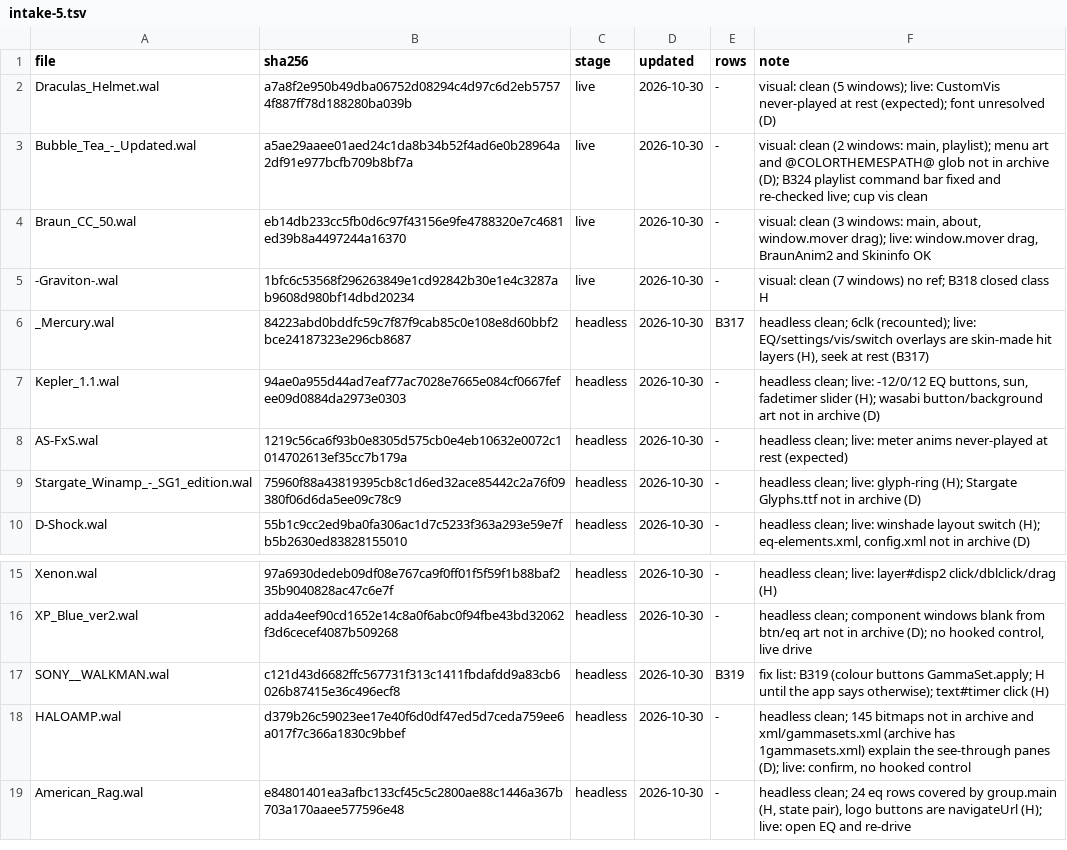
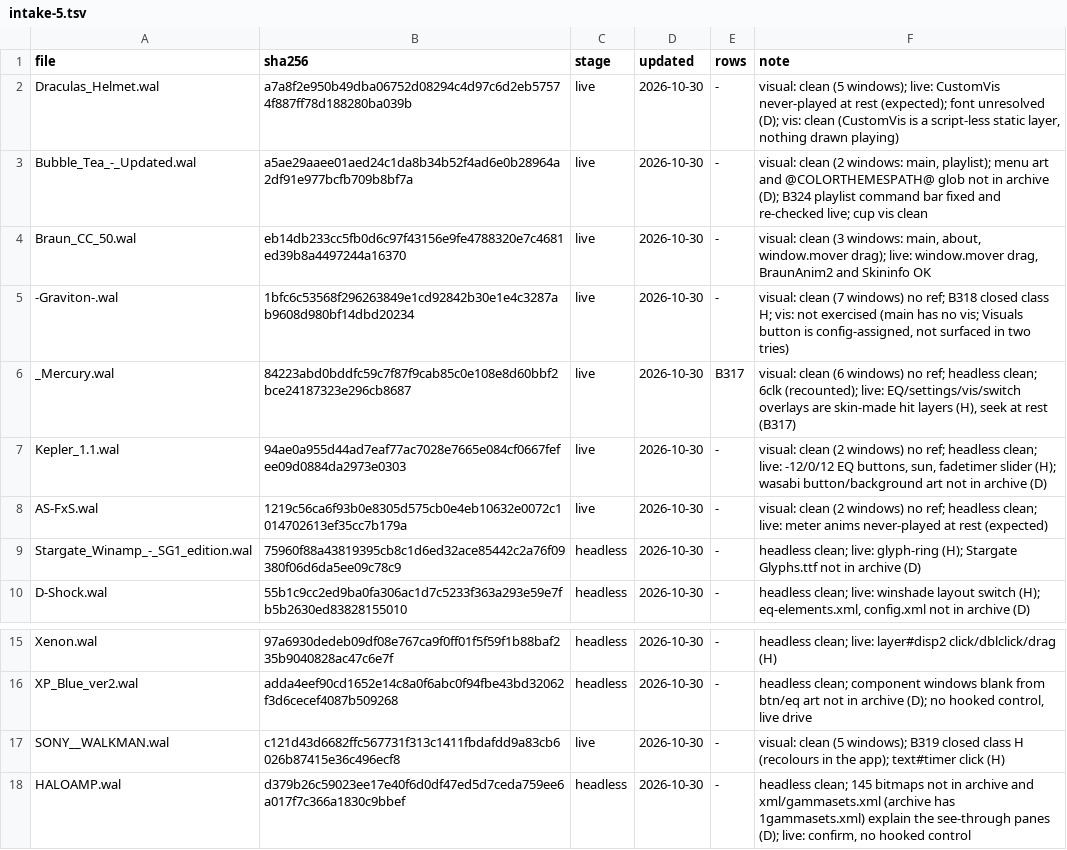
Before and after one commit to ad-repo/nullplayer, a TSV file: docs/winamp-modern/intakes/intake-5.tsv, drawn as a sheet; only a part is shown, gaps mark what is left out; the shorter side is filled out with more unchanged rows.

```diff
--- a/docs/winamp-modern/intakes/intake-5.tsv
+++ b/docs/winamp-modern/intakes/intake-5.tsv
@@ -1,9 +1,9 @@
 file	sha256	stage	updated	rows	note
-Draculas_Helmet.wal	a7a8f2e950b49dba06752d08294c4d97c6d2eb57574f887ff78d188280ba039b	live	2026-10-30	-	visual: clean (5 windows); live: CustomVis never-played at rest (expected); font unresolved (D)
+Draculas_Helmet.wal	a7a8f2e950b49dba06752d08294c4d97c6d2eb57574f887ff78d188280ba039b	live	2026-10-30	-	visual: clean (5 windows); live: CustomVis never-played at rest (expected); font unresolved (D); vis: clean (CustomVis is a script-less static layer, nothing drawn playing)
 Bubble_Tea_-_Updated.wal	a5ae29aaee01aed24c1da8b34b52f4ad6e0b28964a2df91e977bcfb709b8bf7a	live	2026-10-30	-	visual: clean (2 windows: main, playlist); menu art and @COLORTHEMESPATH@ glob not in archive (D); B324 playlist command bar fixed and re-checked live; cup vis clean
 Braun_CC_50.wal	eb14db233cc5fb0d6c97f43156e9fe4788320e7c4681ed39b8a4497244a16370	live	2026-10-30	-	visual: clean (3 windows: main, about, window.mover drag); live: window.mover drag, BraunAnim2 and Skininfo OK
--Graviton-.wal	1bfc6c53568f296263849e1cd92842b30e1e4c3287ab9608d980bf14dbd20234	live	2026-10-30	-	visual: clean (7 windows) no ref; B318 closed class H
-_Mercury.wal	84223abd0bddfc59c7f87f9cab85c0e108e8d60bbf2bce24187323e296cb8687	headless	2026-10-30	B317	headless clean; 6clk (recounted); live: EQ/settings/vis/switch overlays are skin-made hit layers (H), seek at rest (B317)
-Kepler_1.1.wal	94ae0a955d44ad7eaf77ac7028e7665e084cf0667fefee09d0884da2973e0303	headless	2026-10-30	-	headless clean; live: -12/0/12 EQ buttons, sun, fadetimer slider (H); wasabi button/background art not in archive (D)
-AS-FxS.wal	1219c56ca6f93b0e8305d575cb0e4eb10632e0072c1014702613ef35cc7b179a	headless	2026-10-30	-	headless clean; live: meter anims never-played at rest (expected)
+-Graviton-.wal	1bfc6c53568f296263849e1cd92842b30e1e4c3287ab9608d980bf14dbd20234	live	2026-10-30	-	visual: clean (7 windows) no ref; B318 closed class H; vis: not exercised (main has no vis; Visuals button is config-assigned, not surfaced in two tries)
+_Mercury.wal	84223abd0bddfc59c7f87f9cab85c0e108e8d60bbf2bce24187323e296cb8687	live	2026-10-30	B317	visual: clean (6 windows) no ref; headless clean; 6clk (recounted); live: EQ/settings/vis/switch overlays are skin-made hit layers (H), seek at rest (B317)
+Kepler_1.1.wal	94ae0a955d44ad7eaf77ac7028e7665e084cf0667fefee09d0884da2973e0303	live	2026-10-30	-	visual: clean (2 windows) no ref; headless clean; live: -12/0/12 EQ buttons, sun, fadetimer slider (H); wasabi button/background art not in archive (D)
+AS-FxS.wal	1219c56ca6f93b0e8305d575cb0e4eb10632e0072c1014702613ef35cc7b179a	live	2026-10-30	-	visual: clean (2 windows) no ref; headless clean; live: meter anims never-played at rest (expected)
 Stargate_Winamp_-_SG1_edition.wal	75960f88a43819395cb8c1d6ed32ace85442c2a76f09380f06d6da5ee09c78c9	headless	2026-10-30	-	headless clean; live: glyph-ring (H); Stargate Glyphs.ttf not in archive (D)
@@ -16,3 +16,3 @@ Xenon.wal	97a6930dedeb09df08e767ca9f0ff01f5f59f1b88baf235b9040828ac47c6e7f	headl
 XP_Blue_ver2.wal	adda4eef90cd1652e14c8a0f6abc0f94fbe43bd32062f3d6cecef4087b509268	headless	2026-10-30	-	headless clean; component windows blank from btn/eq art not in archive (D); no hooked control, live drive
-SONY__WALKMAN.wal	c121d43d6682ffc567731f313c1411fbdafdd9a83cb6026b87415e36c496ecf8	headless	2026-10-30	B319	fix list: B319 (colour buttons GammaSet.apply; H until the app says otherwise); text#timer click (H)
+SONY__WALKMAN.wal	c121d43d6682ffc567731f313c1411fbdafdd9a83cb6026b87415e36c496ecf8	live	2026-10-30	-	visual: clean (5 windows); B319 closed class H (recolours in the app); text#timer click (H)
 HALOAMP.wal	d379b26c59023ee17e40f6d0df47ed5d7ceda759ee6a017f7c366a1830c9bbef	headless	2026-10-30	-	headless clean; 145 bitmaps not in archive and xml/gammasets.xml (archive has 1gammasets.xml) explain the see-through panes (D); live: confirm, no hooked control
```
Also changed, not shown: 3 other files.
